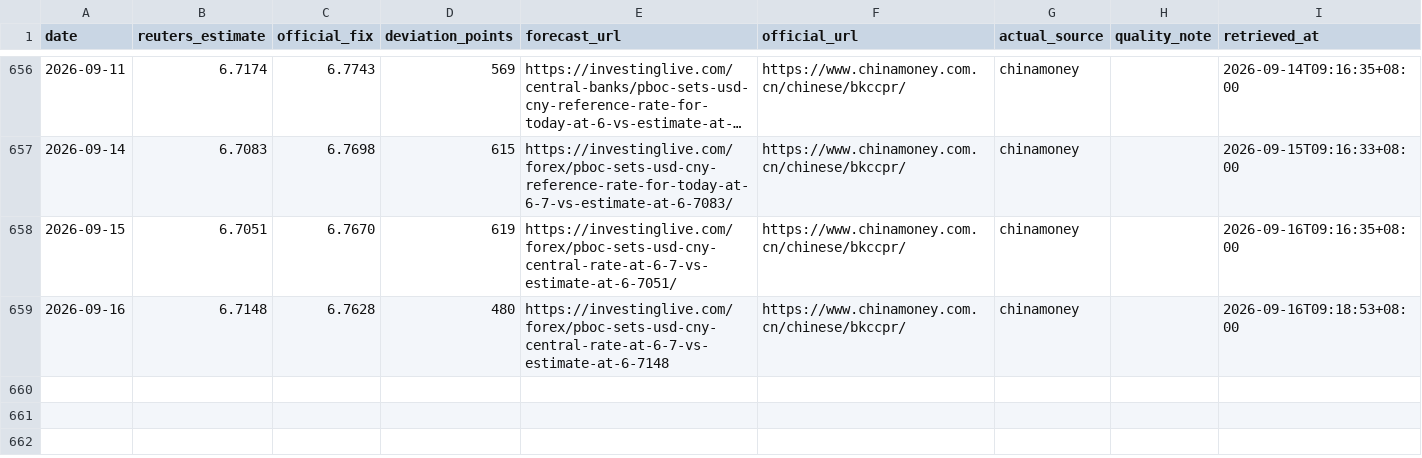
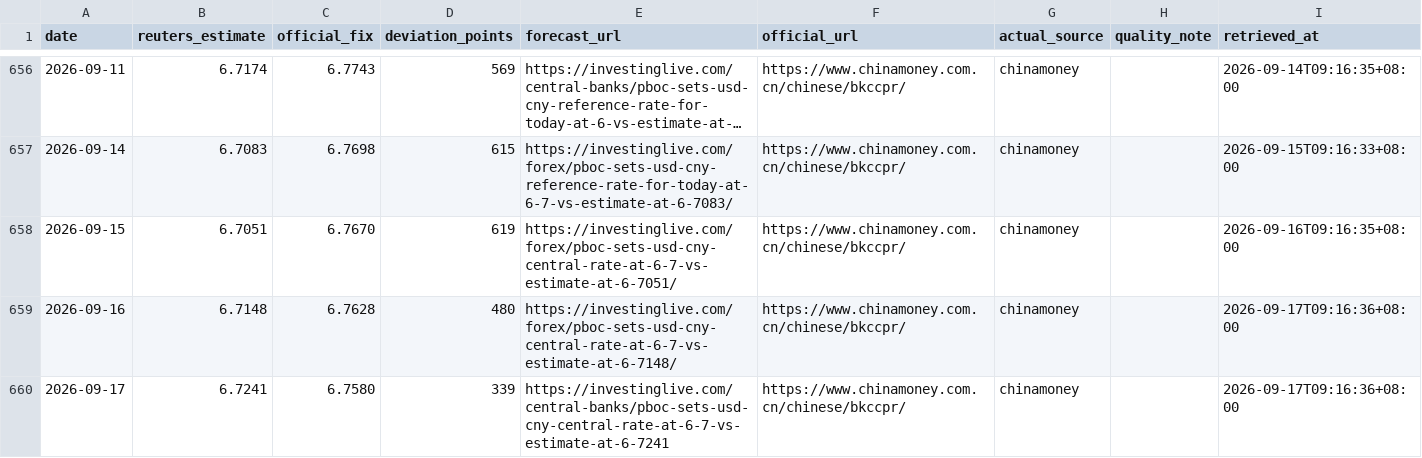
Before and after one commit to ttppdavy/-pboc-fixing-tracker, a CSV file: data/pboc_fixing.csv, drawn as a sheet; only a part is shown, gaps mark what is left out; long unchanged cells end in ….

```diff
--- a/data/pboc_fixing.csv
+++ b/data/pboc_fixing.csv
@@ -658,2 +658,3 @@ date,reuters_estimate,official_fix,deviation_points,forecast_url,official_url,ac
 2026-09-15,6.7051,6.7670,619,https://investinglive.com/forex/pboc-sets-usd-cny-central-rate-at-6-7-vs-estimate-at-6-7051/,https://www.chinamoney.com.cn/chinese/bkccpr/,chinamoney,,2026-09-16T09:16:35+08:00
-2026-09-16,6.7148,6.7628,480,https://investinglive.com/forex/pboc-sets-usd-cny-central-rate-at-6-7-vs-estimate-at-6-7148,https://www.chinamoney.com.cn/chinese/bkccpr/,chinamoney,,2026-09-16T09:18:53+08:00
+2026-09-16,6.7148,6.7628,480,https://investinglive.com/forex/pboc-sets-usd-cny-central-rate-at-6-7-vs-estimate-at-6-7148/,https://www.chinamoney.com.cn/chinese/bkccpr/,chinamoney,,2026-09-17T09:16:36+08:00
+2026-09-17,6.7241,6.7580,339,https://investinglive.com/central-banks/pboc-sets-usd-cny-central-rate-at-6-7-vs-estimate-at-6-7241,https://www.chinamoney.com.cn/chinese/bkccpr/,chinamoney,,2026-09-17T09:16:36+08:00
```
Also changed, not shown: 2 other files.
